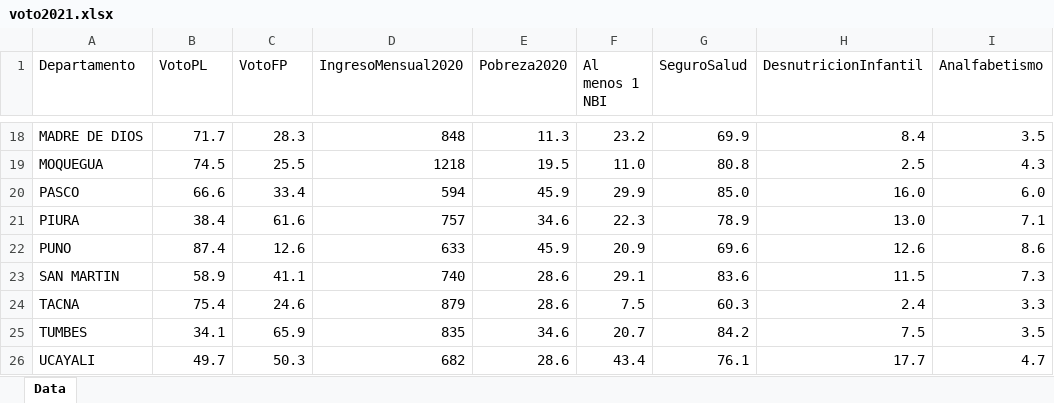
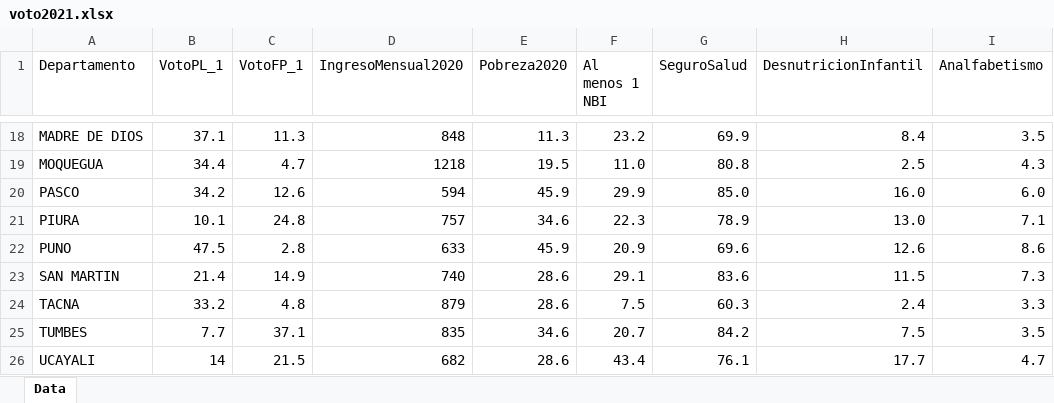
Before and after one commit to arturomaldonado/Estadistica_1.0, an Excel workbook: bases/voto2021.xlsx, sheet Data, drawn as a sheet; only a part is shown, gaps mark what is left out; values as stored, in another font and other column widths than the file's, no borders; the diff covers the shown part only; the diff names each change by its address in the sheet, - before the commit and + after, or states it on an @@ line.

```diff
--- a/bases/voto2021.xlsx (sheet Data)
+++ b/bases/voto2021.xlsx (sheet Data)
-B1: VotoPL
+B1: VotoPL_1
-C1: VotoFP
+C1: VotoFP_1
-B18 (VotoPL_1): 71.7
+B18 (VotoPL_1): 37.1
-C18 (VotoFP_1): 28.3
+C18 (VotoFP_1): 11.3
-B19 (VotoPL_1): 74.5
+B19 (VotoPL_1): 34.4
-C19 (VotoFP_1): 25.5
+C19 (VotoFP_1): 4.7
-B20 (VotoPL_1): 66.6
+B20 (VotoPL_1): 34.2
-C20 (VotoFP_1): 33.4
+C20 (VotoFP_1): 12.6
-B21 (VotoPL_1): 38.4
+B21 (VotoPL_1): 10.1
-C21 (VotoFP_1): 61.6
+C21 (VotoFP_1): 24.8
-B22 (VotoPL_1): 87.4
+B22 (VotoPL_1): 47.5
-C22 (VotoFP_1): 12.6
+C22 (VotoFP_1): 2.8
-B23 (VotoPL_1): 58.9
+B23 (VotoPL_1): 21.4
-C23 (VotoFP_1): 41.1
+C23 (VotoFP_1): 14.9
-B24 (VotoPL_1): 75.4
+B24 (VotoPL_1): 33.2
-C24 (VotoFP_1): 24.6
+C24 (VotoFP_1): 4.8
-B25 (VotoPL_1): 34.1
+B25 (VotoPL_1): 7.7
-C25 (VotoFP_1): 65.9
+C25 (VotoFP_1): 37.1
-B26 (VotoPL_1): 49.7
+B26 (VotoPL_1): 14
-C26 (VotoFP_1): 50.3
+C26 (VotoFP_1): 21.5
```
Also changed, not shown: 32 edited cells elsewhere in this sheet, 19 other files.
